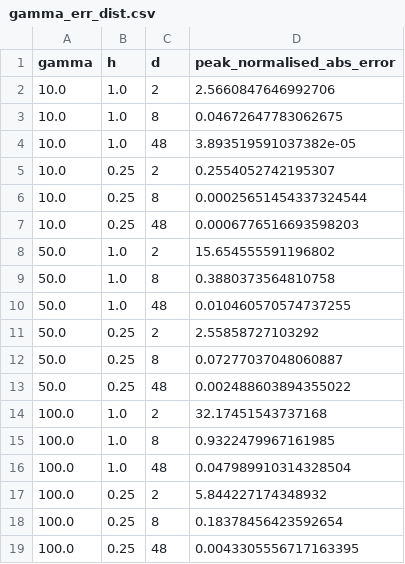
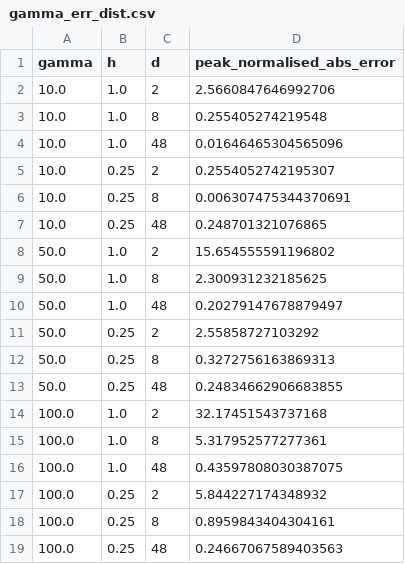
Before and after one commit to psychocoderHPC-bot/picBunch, a CSV file: docs/paper/data/line/gamma_err_dist.csv, drawn as a sheet.

Commit message:
paper: correct the gamma error landscape and fast-accuracy value
Re-reduce the gamma error table with the fixed per-ring peak normalisation
(reducer 5343a97) and refresh the committed values: d=8 and d=48 were
normalised by the global all-ring peak, so they were 5x to 400x too small.
The d=2 rows are unchanged. The paper's earlier slope claim (p rising from
1.64 to 2.06) is not supported; quote the three-point fits over h=4,1,1/4
instead (1.33, 1.12, 1.09) and state that p decreases mildly with gamma.

Reconcile the fast stationary interior error with the fast table: the
shipped default measures 3.71e-4, not the pre-default 6.82e-4, so the method
and discussion sentences now quote 3.71e-4.

Re-render only F_gamma_err_dist; the other 22 figure PDFs remain
byte-identical. Update the reduced CSV, provenance digests, the case
registry, NUMBERS.json/.md, and the gamma text, table and captions.

Co-authored-by: psychocoderHPC-bot <330351933+psychocoderHPC-bot@users.noreply.github.com>

```diff
--- a/docs/paper/data/line/gamma_err_dist.csv
+++ b/docs/paper/data/line/gamma_err_dist.csv
@@ -2,18 +2,18 @@ gamma,h,d,peak_normalised_abs_error
 10.0,1.0,2,2.5660847646992706
-10.0,1.0,8,0.04672647783062675
-10.0,1.0,48,3.893519591037382e-05
+10.0,1.0,8,0.255405274219548
+10.0,1.0,48,0.01646465304565096
 10.0,0.25,2,0.2554052742195307
-10.0,0.25,8,0.00025651454337324544
-10.0,0.25,48,0.0006776516693598203
+10.0,0.25,8,0.006307475344370691
+10.0,0.25,48,0.248701321076865
 50.0,1.0,2,15.654555591196802
-50.0,1.0,8,0.3880373564810758
-50.0,1.0,48,0.010460570574737255
+50.0,1.0,8,2.300931232185625
+50.0,1.0,48,0.20279147678879497
 50.0,0.25,2,2.55858727103292
-50.0,0.25,8,0.07277037048060887
-50.0,0.25,48,0.002488603894355022
+50.0,0.25,8,0.3272756163869313
+50.0,0.25,48,0.24834662906683855
 100.0,1.0,2,32.17451543737168
-100.0,1.0,8,0.9322479967161985
-100.0,1.0,48,0.047989910314328504
+100.0,1.0,8,5.317952577277361
+100.0,1.0,48,0.43597808030387075
 100.0,0.25,2,5.844227174348932
-100.0,0.25,8,0.18378456423592654
-100.0,0.25,48,0.0043305556717163395
+100.0,0.25,8,0.8959843404304161
+100.0,0.25,48,0.24667067589403563
```
Also changed, not shown: 13 other files.
